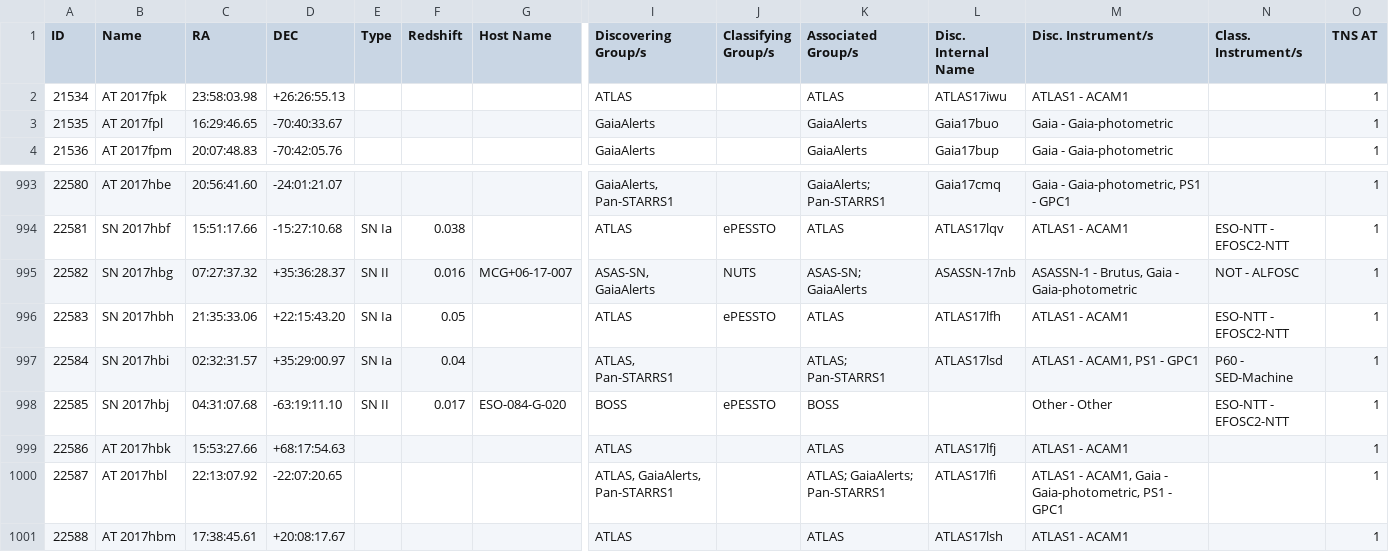
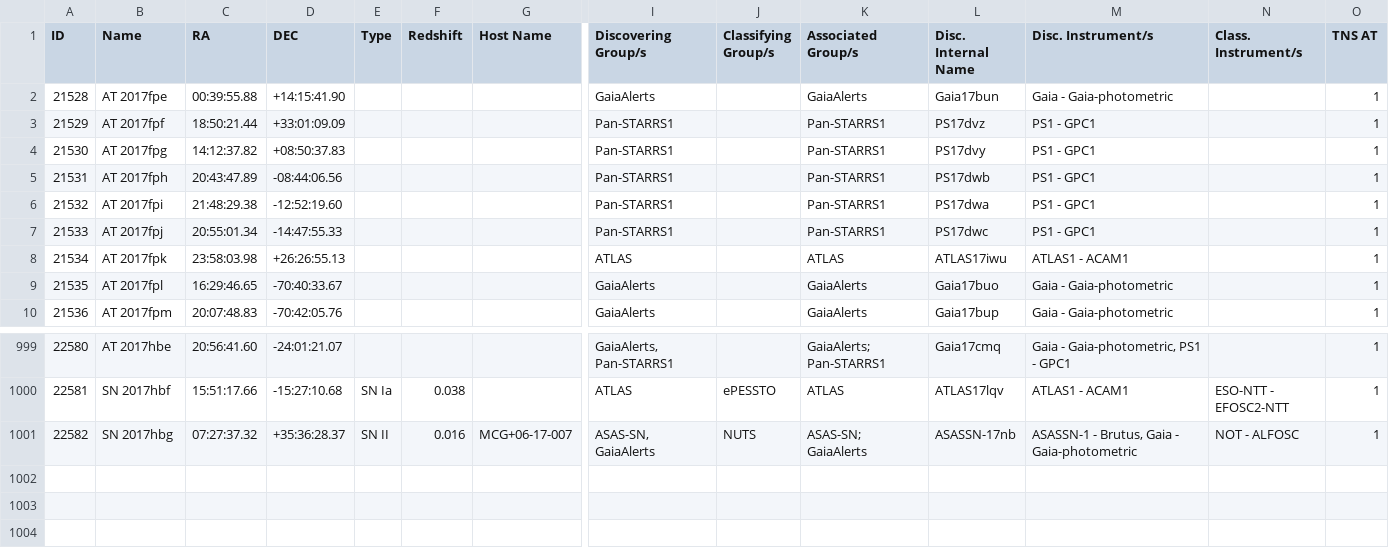
Before and after one commit to astrocatalogs/kne-external, a CSV file: TNS/page-17.csv, drawn as a sheet; only a part is shown, gaps mark what is left out; removed rows and columns are numbered as before the commit, all else as after; rows hold the shown columns only; the diff names each change by its address in the sheet, - before the commit and + after, or states it on an @@ line.

```diff
--- a/TNS/page-17.csv
+++ b/TNS/page-17.csv
+row 2: 21528 | AT 2017fpe | 00:39:55.88 | +14:15:41.90 |  |  |  | GaiaAlerts |  | GaiaAlerts | Gaia17bun | Gaia - Gaia-photometric |  | 1
+row 3: 21529 | AT 2017fpf | 18:50:21.44 | +33:01:09.09 |  |  |  | Pan-STARRS1 |  | Pan-STARRS1 | PS17dvz | PS1 - GPC1 |  | 1
+row 4: 21530 | AT 2017fpg | 14:12:37.82 | +08:50:37.83 |  |  |  | Pan-STARRS1 |  | Pan-STARRS1 | PS17dvy | PS1 - GPC1 |  | 1
+row 5: 21531 | AT 2017fph | 20:43:47.89 | -08:44:06.56 |  |  |  | Pan-STARRS1 |  | Pan-STARRS1 | PS17dwb | PS1 - GPC1 |  | 1
+row 6: 21532 | AT 2017fpi | 21:48:29.38 | -12:52:19.60 |  |  |  | Pan-STARRS1 |  | Pan-STARRS1 | PS17dwa | PS1 - GPC1 |  | 1
+row 7: 21533 | AT 2017fpj | 20:55:01.34 | -14:47:55.33 |  |  |  | Pan-STARRS1 |  | Pan-STARRS1 | PS17dwc | PS1 - GPC1 |  | 1
-row 996: 22583 | SN 2017hbh | 21:35:33.06 | +22:15:43.20 | SN Ia | 0.05 |  | ATLAS | ePESSTO | ATLAS | ATLAS17lfh | ATLAS1 - ACAM1 | ESO-NTT - EFOSC2-NTT | 1
-row 997: 22584 | SN 2017hbi | 02:32:31.57 | +35:29:00.97 | SN Ia | 0.04 |  | ATLAS, Pan-STARRS1 |  | ATLAS; Pan-STARRS1 | ATLAS17lsd | ATLAS1 - ACAM1, PS1 - GPC1 | P60 - SED-Machine | 1
-row 998: 22585 | SN 2017hbj | 04:31:07.68 | -63:19:11.10 | SN II | 0.017 | ESO-084-G-020 | BOSS | ePESSTO | BOSS |  | Other - Other | ESO-NTT - EFOSC2-NTT | 1
-row 999: 22586 | AT 2017hbk | 15:53:27.66 | +68:17:54.63 |  |  |  | ATLAS |  | ATLAS | ATLAS17lfj | ATLAS1 - ACAM1 |  | 1
-row 1000: 22587 | AT 2017hbl | 22:13:07.92 | -22:07:20.65 |  |  |  | ATLAS, GaiaAlerts, Pan-STARRS1 |  | ATLAS; GaiaAlerts; Pan-STARRS1 | ATLAS17lfi | ATLAS1 - ACAM1, Gaia - Gaia-photometric, PS1 - GPC1 |  | 1
-row 1001: 22588 | AT 2017hbm | 17:38:45.61 | +20:08:17.67 |  |  |  | ATLAS |  | ATLAS | ATLAS17lsh | ATLAS1 - ACAM1 |  | 1
```
Also changed, not shown: TNS/index.csv, TNS/page-15.csv, 12 other files.
